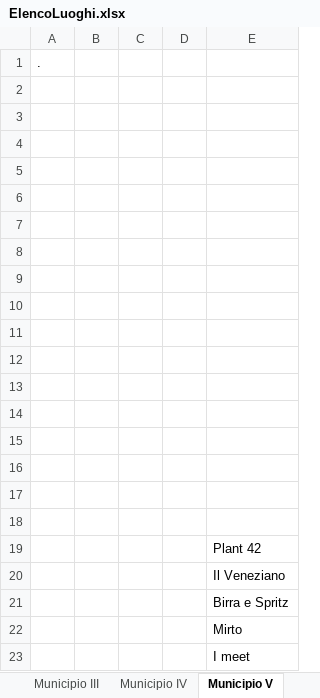
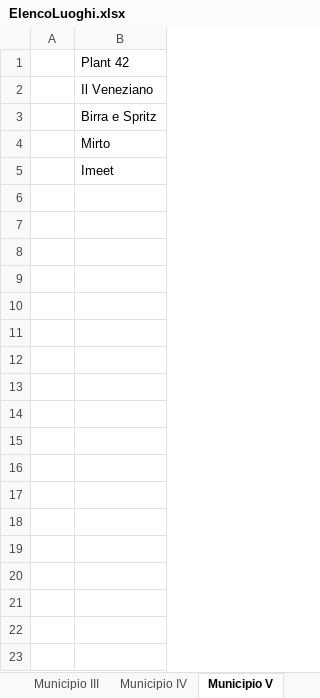
Before and after one commit to lauraaconcari/ProgettoLTW, an Excel workbook: ElencoLuoghi.xlsx, sheet Municipio V, drawn as a sheet; values as stored, in another font and other column widths than the file's, no borders; removed rows and columns are numbered as before the commit, all else as after; the diff names each change by its address in the sheet, - before the commit and + after, or states it on an @@ line.

```diff
--- a/ElencoLuoghi.xlsx (sheet Municipio V)
+++ b/ElencoLuoghi.xlsx (sheet Municipio V)
-column A, empty
-column C, empty
-column D, empty
-row 1: .
-row 2: (empty)
-row 3: (empty)
-row 4: (empty)
-row 5: (empty)
-row 6: (empty)
-row 7: (empty)
-row 8: (empty)
-row 9: (empty)
-row 10: (empty)
-row 11: (empty)
-row 12: (empty)
-row 13: (empty)
-row 14: (empty)
-row 15: (empty)
-row 16: (empty)
-row 17: (empty)
-row 18: (empty)
-B5: I meet
+B5: Imeet
```
Also changed, not shown: sheet Municipio I, sheet Municipio VII, sheet Municipio IX, sheet Municipio XIII.
